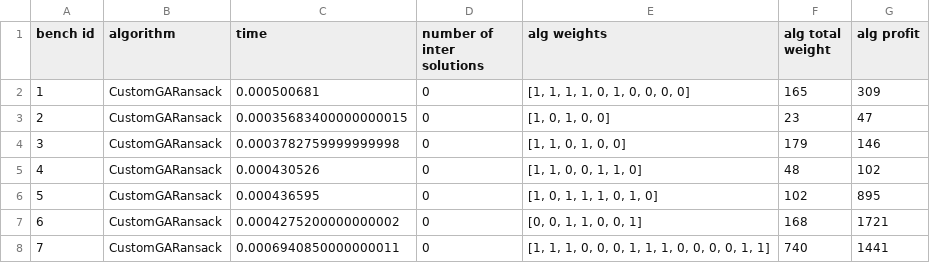
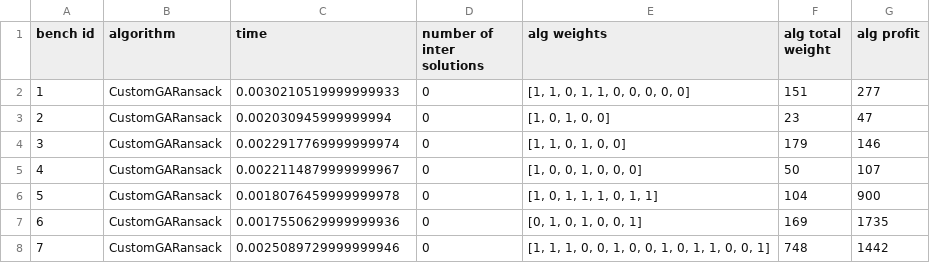
Before and after one commit to X-D-R/IO-Lab3-GeneticAlgorithms, a CSV file: report.csv, drawn as a sheet.

```diff
--- a/report.csv
+++ b/report.csv
@@ -1,8 +1,8 @@
 bench id,algorithm,time,number of inter solutions,alg weights,alg total weight,alg profit
-1,CustomGARansack,0.000500681,0,"[1, 1, 1, 1, 0, 1, 0, 0, 0, 0]",165,309
-2,CustomGARansack,0.00035683400000000015,0,"[1, 0, 1, 0, 0]",23,47
-3,CustomGARansack,0.0003782759999999998,0,"[1, 1, 0, 1, 0, 0]",179,146
-4,CustomGARansack,0.000430526,0,"[1, 1, 0, 0, 1, 1, 0]",48,102
-5,CustomGARansack,0.000436595,0,"[1, 0, 1, 1, 1, 0, 1, 0]",102,895
-6,CustomGARansack,0.0004275200000000002,0,"[0, 0, 1, 1, 0, 0, 1]",168,1721
-7,CustomGARansack,0.0006940850000000011,0,"[1, 1, 1, 0, 0, 0, 1, 1, 1, 0, 0, 0, 0, 1, 1]",740,1441
+1,CustomGARansack,0.0030210519999999933,0,"[1, 1, 0, 1, 1, 0, 0, 0, 0, 0]",151,277
+2,CustomGARansack,0.002030945999999994,0,"[1, 0, 1, 0, 0]",23,47
+3,CustomGARansack,0.0022917769999999974,0,"[1, 1, 0, 1, 0, 0]",179,146
+4,CustomGARansack,0.0022114879999999967,0,"[1, 0, 0, 1, 0, 0, 0]",50,107
+5,CustomGARansack,0.0018076459999999978,0,"[1, 0, 1, 1, 1, 0, 1, 1]",104,900
+6,CustomGARansack,0.0017550629999999936,0,"[0, 1, 0, 1, 0, 0, 1]",169,1735
+7,CustomGARansack,0.0025089729999999946,0,"[1, 1, 1, 0, 0, 1, 0, 0, 1, 0, 1, 1, 0, 0, 1]",748,1442
```
Also changed, not shown: report_diff.csv, 1 other file.
